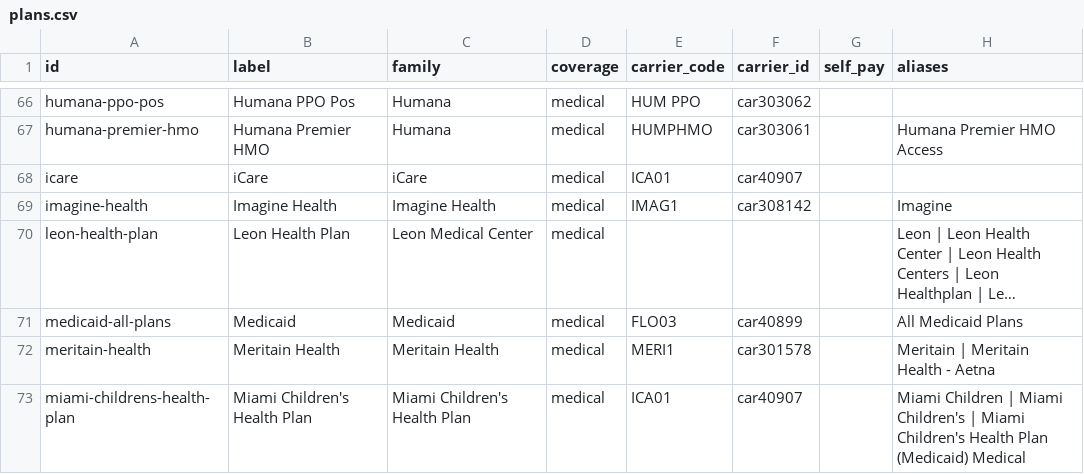
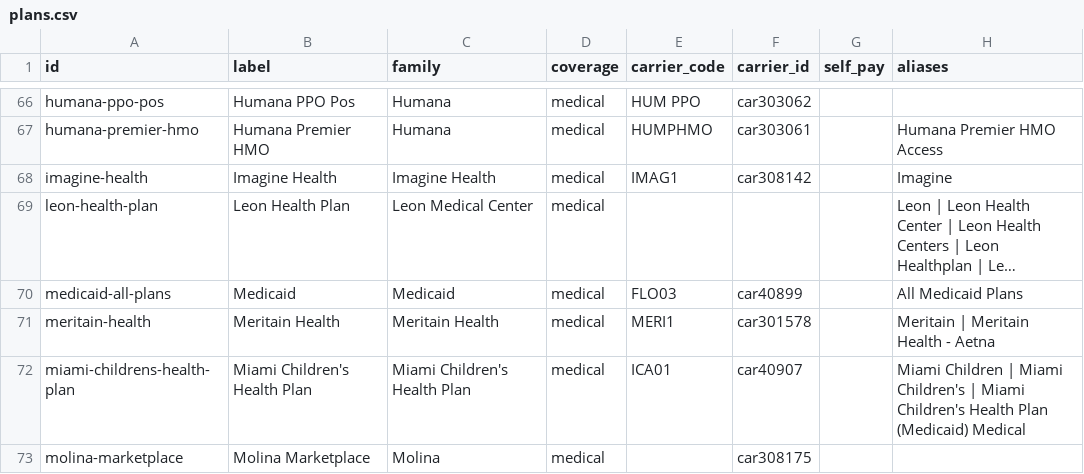
Before and after one commit to Data-Buddies-Solutions/amd_middleware, a CSV file: internal/insurance/data/spring_hill_crystal_river/plans.csv, drawn as a sheet; only a part is shown, gaps mark what is left out; the shorter side is filled out with more unchanged rows; long unchanged cells end in …; the diff names each change by its address in the sheet, - before the commit and + after, or states it on an @@ line.

Commit message:
fix(insurance): drop the Spring Hill and Crystal River iCare medical plan
iCare administers plans and is not one; a caller who names it is asked
which plan is on the card, as in South Florida.

```diff
--- a/internal/insurance/data/spring_hill_crystal_river/plans.csv
+++ b/internal/insurance/data/spring_hill_crystal_river/plans.csv
-row 68: icare | iCare | iCare | medical | ICA01 | car40907
```
Also changed, not shown: internal/insurance/data/spring_hill_crystal_river/crystal_river.csv, 2 other files.
